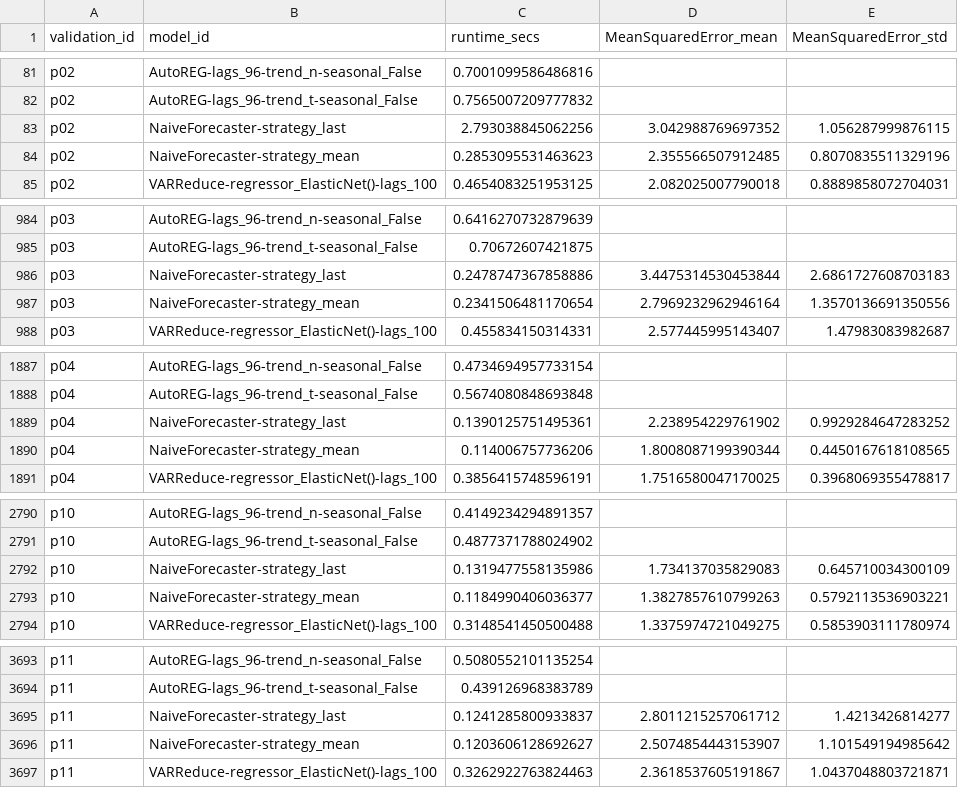
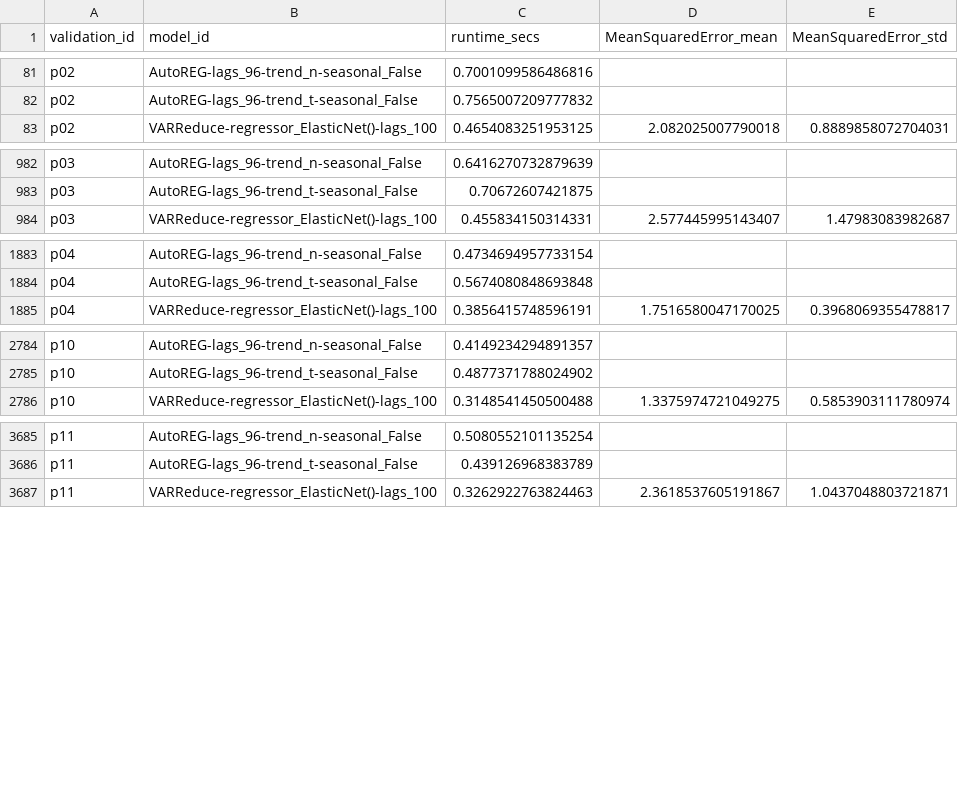
Before and after one commit to Blood-Glucose-Control/nocturnal-hypo-gly-prob-forecast, a CSV file: results/processed/rmse/arma/05mins/2025-02-21_00-31-31_0_arma_05min.csv, drawn as a sheet; only a part is shown, gaps mark what is left out; the diff covers the shown part only; the diff names each change by its address in the sheet, - before the commit and + after, or states it on an @@ line.

```diff
--- a/results/processed/rmse/arma/05mins/2025-02-21_00-31-31_0_arma_05min.csv
+++ b/results/processed/rmse/arma/05mins/2025-02-21_00-31-31_0_arma_05min.csv
-row 83: p02 | NaiveForecaster-strategy_last | 2.793038845062256 | 3.042988769697352 | 1.056287999876115
-row 84: p02 | NaiveForecaster-strategy_mean | 0.2853095531463623 | 2.355566507912485 | 0.8070835511329196
-row 986: p03 | NaiveForecaster-strategy_last | 0.2478747367858886 | 3.4475314530453844 | 2.6861727608703183
-row 987: p03 | NaiveForecaster-strategy_mean | 0.2341506481170654 | 2.7969232962946164 | 1.3570136691350556
-row 1889: p04 | NaiveForecaster-strategy_last | 0.1390125751495361 | 2.238954229761902 | 0.9929284647283252
-row 1890: p04 | NaiveForecaster-strategy_mean | 0.114006757736206 | 1.8008087199390344 | 0.4450167618108565
-row 2792: p10 | NaiveForecaster-strategy_last | 0.1319477558135986 | 1.734137035829083 | 0.645710034300109
-row 2793: p10 | NaiveForecaster-strategy_mean | 0.1184990406036377 | 1.3827857610799263 | 0.5792113536903221
-row 3695: p11 | NaiveForecaster-strategy_last | 0.1241285800933837 | 2.8011215257061712 | 1.4213426814277
-row 3696: p11 | NaiveForecaster-strategy_mean | 0.1203606128692627 | 2.5074854443153907 | 1.101549194985642
```
Also changed, not shown: 2 removed rows elsewhere in this file, results/processed/pinball/arma/05mins/2025-02-27_21-25-14_0_arma_05min.csv, results/processed/pinball/arma/15mins/2025-02-27_21-25-14_0_arma_15min.csv, 25 other files.
